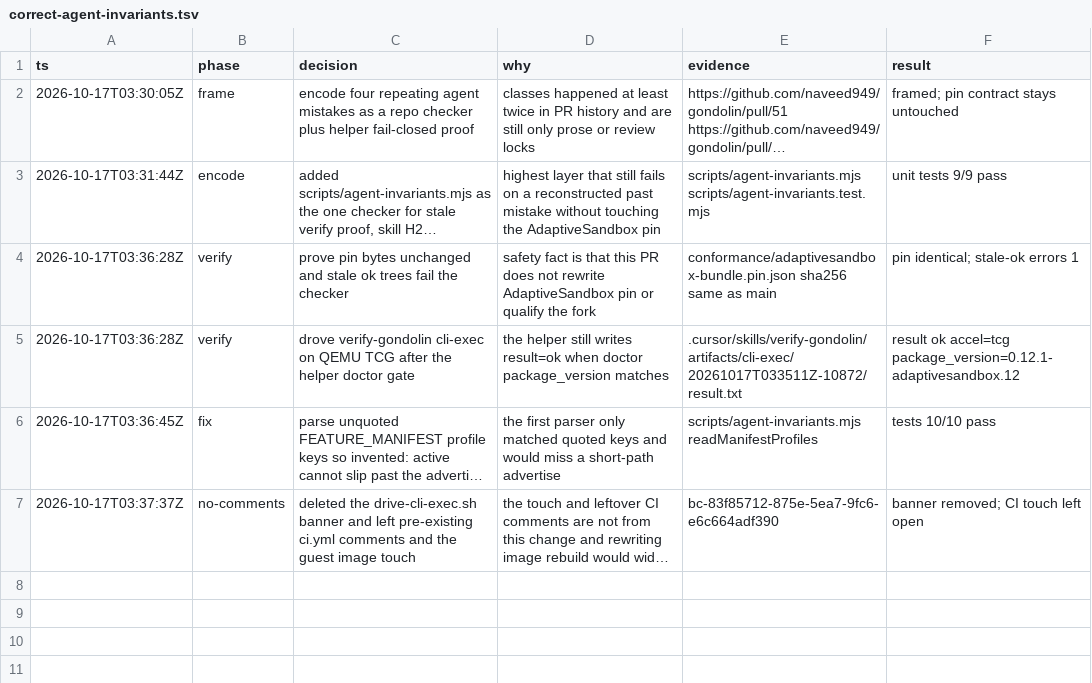
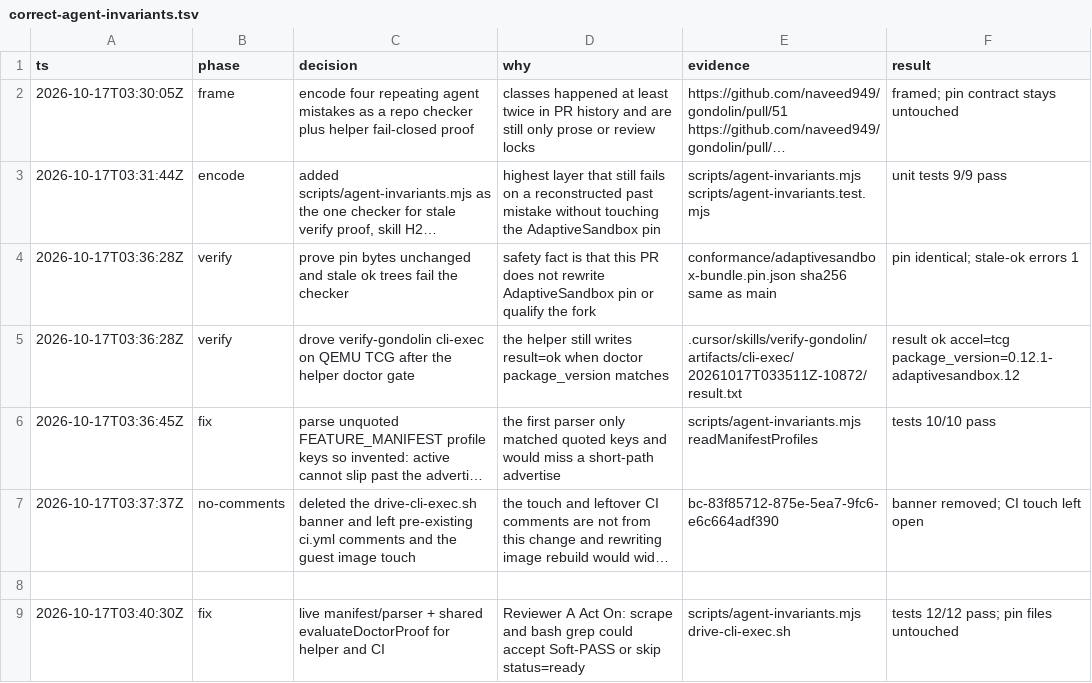
Before and after one commit to naveed949/gondolin, a TSV file: .audit/correct-agent-invariants.tsv, drawn as a sheet; long unchanged cells end in …; the diff names each change by its address in the sheet, - before the commit and + after, or states it on an @@ line.

```diff
--- a/.audit/correct-agent-invariants.tsv
+++ b/.audit/correct-agent-invariants.tsv
+row 8: (empty)
+row 9: 2026-10-17T03:40:30Z | fix | live manifest/parser + shared evaluateDoctorProof for helper and CI | Reviewer A Act On: scrape and bash grep could accept Soft-PASS or skip status=ready | scripts/agent-invariants.mjs drive-cli-exec.sh | tests 12/12 pass; pin files untouched
```
Also changed, not shown: 7 other files.
